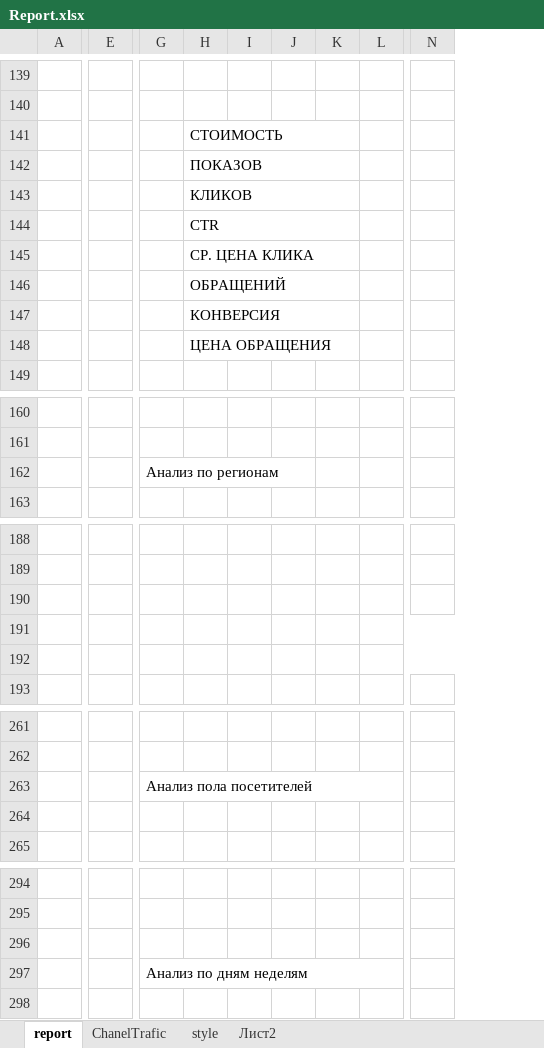
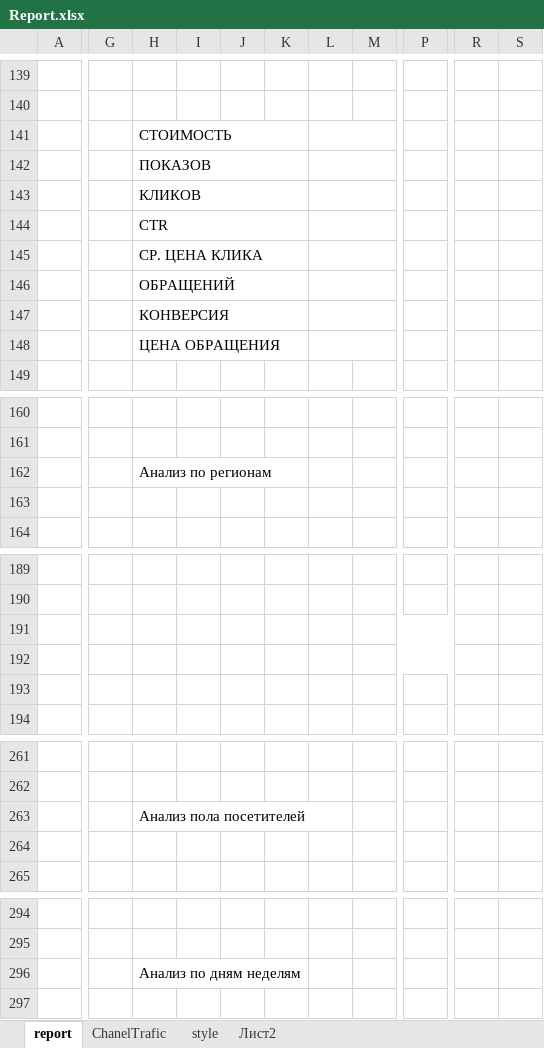
Before and after one commit to Kvazemorda/Analitics, an Excel workbook: template/Report.xlsx, sheet report, drawn as a sheet; only a part is shown, gaps mark what is left out; values as stored, in another font and other column widths than the file's, no cell formats; charts and pictures not drawn; removed rows and columns are numbered as before the commit, all else as after; rows hold the shown columns only; the diff covers the shown part only; the diff names each change by its address in the sheet, - before the commit and + after, or states it on an @@ line.

```diff
--- a/template/Report.xlsx (sheet report)
+++ b/template/Report.xlsx (sheet report)
-column E, empty
-column I, empty
+column I, empty
+column K, empty
-column N, empty
+column P, empty
+column R, empty
+column S, empty
-H141:K141 merged
+H141:K141 merged
+L141:M141 merged
-H142:K142 merged
+H142:K142 merged
+L142:M142 merged
-H143:K143 merged
+H143:K143 merged
+L143:M143 merged
-H144:K144 merged
+H144:K144 merged
+L144:M144 merged
-H145:K145 merged
+H145:K145 merged
+L145:M145 merged
-H146:K146 merged
+H146:K146 merged
+L146:M146 merged
-H147:K147 merged
+H147:K147 merged
+L147:M147 merged
-H148:K148 merged
+H148:K148 merged
+L148:M148 merged
+row 162:  |  | Анализ по регионам
-G163: Анализ по регионам
+G163: (empty)
+M191:P191 merged
-L192:O192 merged
-row 263:  |  | Анализ пола посетителей
+row 263:  |  | Анализ пола посетителей
-H296: (empty)
+H296: Анализ по дням неделям
-row 297:  |  | Анализ по дням неделям
```
Also changed, not shown: 32 added rows, 35 removed rows, 2 added columns, 16 edited cells and merged cells elsewhere in this sheet, sheet style, sheet ChanelTrafic, cell formats, charts or pictures, ready/report1.xlsx, 26 other files.
